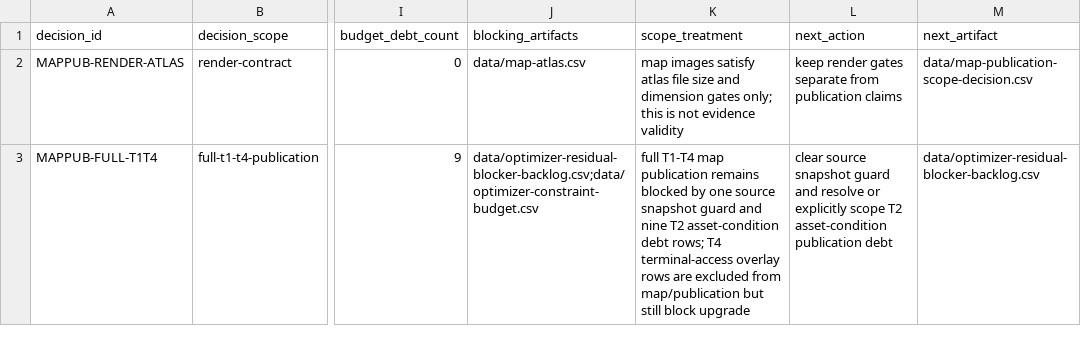
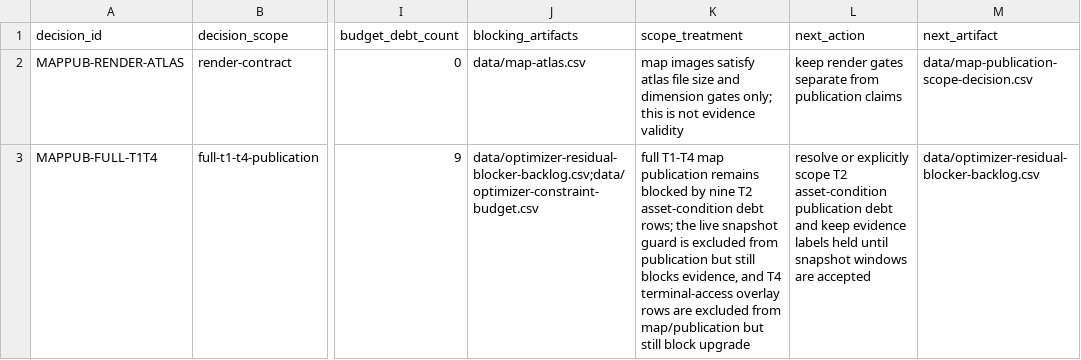
Before and after one commit to giodl73-repo/ROUTE, a CSV file: data/map-publication-scope-decision.csv, drawn as a sheet; only a part is shown, gaps mark what is left out; the diff covers the shown part only; the diff names each change by its address in the sheet, - before the commit and + after, or states it on an @@ line.

```diff
--- a/data/map-publication-scope-decision.csv
+++ b/data/map-publication-scope-decision.csv
-K3 (scope_treatment): …blocked by one source snapshot guard and nine T2 asset-condition debt rows; T4 terminal-access…
+K3 (scope_treatment): …blocked by nine T2 asset-condition debt rows; the live snapshot guard is excluded from publication but still blocks evidence, and T4 terminal-access…
-L3 (next_action): clear source snapshot guard and resolve or explicitly scope T2 asset-condition publication debt
+L3 (next_action): resolve or explicitly scope T2 asset-condition publication debt and keep evidence labels held until snapshot windows are accepted
```
Also changed, not shown: 2 edited cells elsewhere in this file, data/optimizer-constraint-budget.csv, data/optimizer-constraint-ledger.csv, 10 other files.
